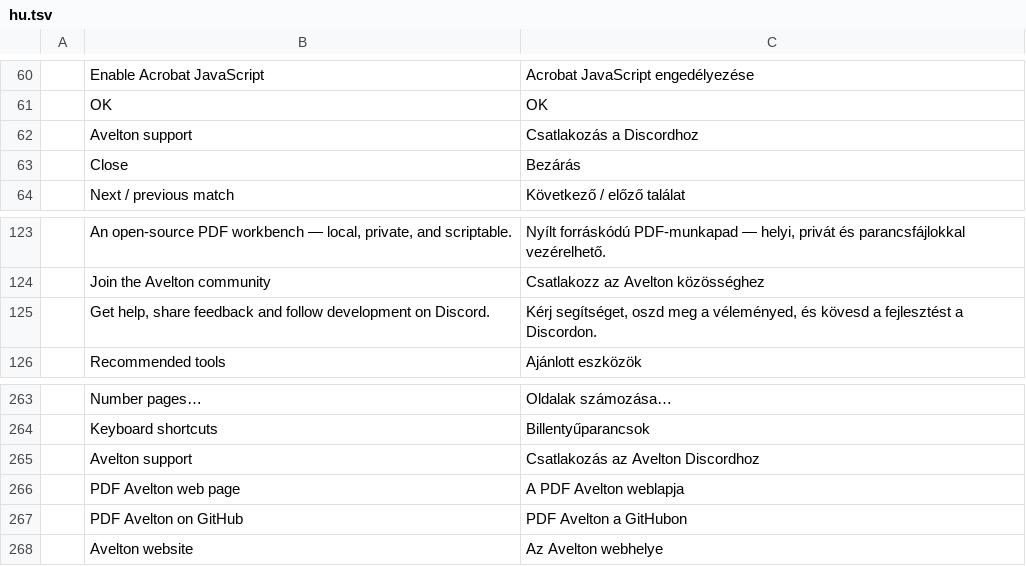
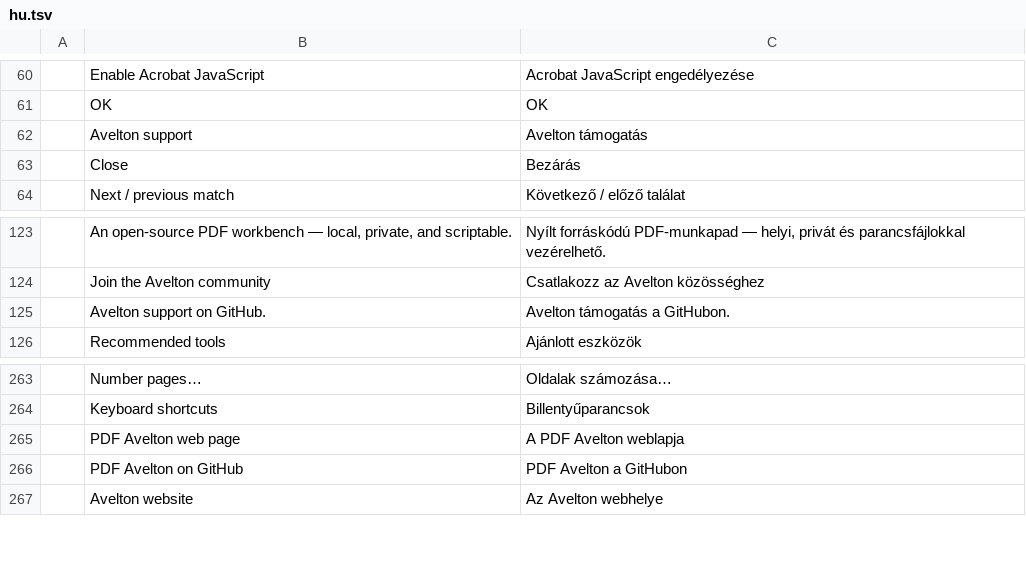
Before and after one commit to avelton-ai/pdf-avelton, a TSV file: crates/ui-egui/src/i18n/hu.tsv, drawn as a sheet; only a part is shown, gaps mark what is left out.

```diff
--- a/crates/ui-egui/src/i18n/hu.tsv
+++ b/crates/ui-egui/src/i18n/hu.tsv
@@ -61,3 +61,3 @@
 	OK	OK
-	Avelton support	Csatlakozás a Discordhoz
+	Avelton support	Avelton támogatás
 	Close	Bezárás
@@ -124,3 +124,3 @@
 	Join the Avelton community	Csatlakozz az Avelton közösséghez
-	Get help, share feedback and follow development on Discord.	Kérj segítséget, oszd meg a véleményed, és kövesd a fejlesztést a Discordon.
+	Avelton support on GitHub.	Avelton támogatás a GitHubon.
 	Recommended tools	Ajánlott eszközök
@@ -264,3 +264,2 @@
 	Keyboard shortcuts	Billentyűparancsok
-	Avelton support	Csatlakozás az Avelton Discordhoz
 	PDF Avelton web page	A PDF Avelton weblapja
```
Also changed, not shown: crates/ui-egui/src/i18n/bg.tsv, crates/ui-egui/src/i18n/pt-br.tsv, 14 other files.
